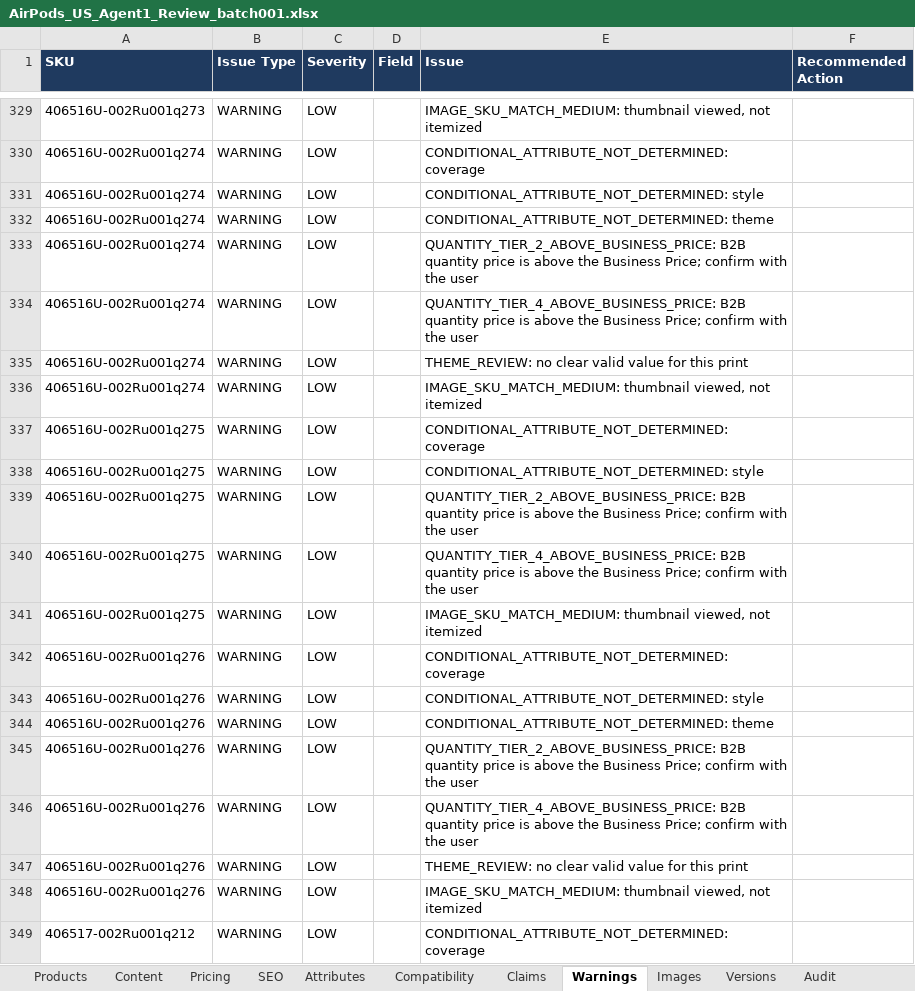
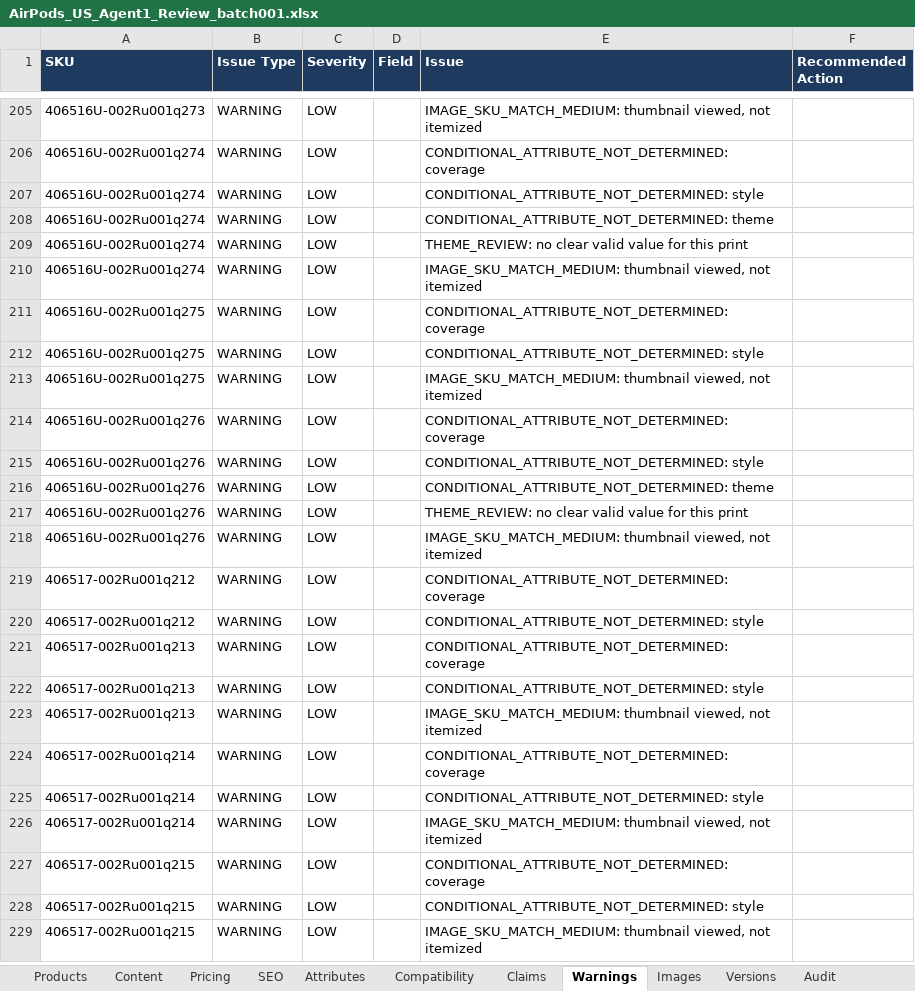
Before and after one commit to business2business17-ui/406, an Excel workbook: output/xlsx/AirPods_US_Agent1_Review_batch001.xlsx, sheet Warnings, drawn as a sheet; only a part is shown, gaps mark what is left out; the shorter side is filled out with more unchanged rows; values as stored, in another font and other column widths than the file's, no borders; the diff covers the shown part only; the diff names each change by its address in the sheet, - before the commit and + after, or states it on an @@ line.

```diff
--- a/output/xlsx/AirPods_US_Agent1_Review_batch001.xlsx (sheet Warnings)
+++ b/output/xlsx/AirPods_US_Agent1_Review_batch001.xlsx (sheet Warnings)
-row 333: 406516U-002Ru001q274 | WARNING | LOW |  | QUANTITY_TIER_2_ABOVE_BUSINESS_PRICE: B2B quantity price is above the Business Price; confirm with the user
-row 334: 406516U-002Ru001q274 | WARNING | LOW |  | QUANTITY_TIER_4_ABOVE_BUSINESS_PRICE: B2B quantity price is above the Business Price; confirm with the user
-row 339: 406516U-002Ru001q275 | WARNING | LOW |  | QUANTITY_TIER_2_ABOVE_BUSINESS_PRICE: B2B quantity price is above the Business Price; confirm with the user
-row 340: 406516U-002Ru001q275 | WARNING | LOW |  | QUANTITY_TIER_4_ABOVE_BUSINESS_PRICE: B2B quantity price is above the Business Price; confirm with the user
-row 345: 406516U-002Ru001q276 | WARNING | LOW |  | QUANTITY_TIER_2_ABOVE_BUSINESS_PRICE: B2B quantity price is above the Business Price; confirm with the user
-row 346: 406516U-002Ru001q276 | WARNING | LOW |  | QUANTITY_TIER_4_ABOVE_BUSINESS_PRICE: B2B quantity price is above the Business Price; confirm with the user
```
Also changed, not shown: 254 removed rows elsewhere in this sheet, sheet Handoff, sheet Pricing, sheet Attributes, sheet Audit, sheet Versions, 14 other files.
